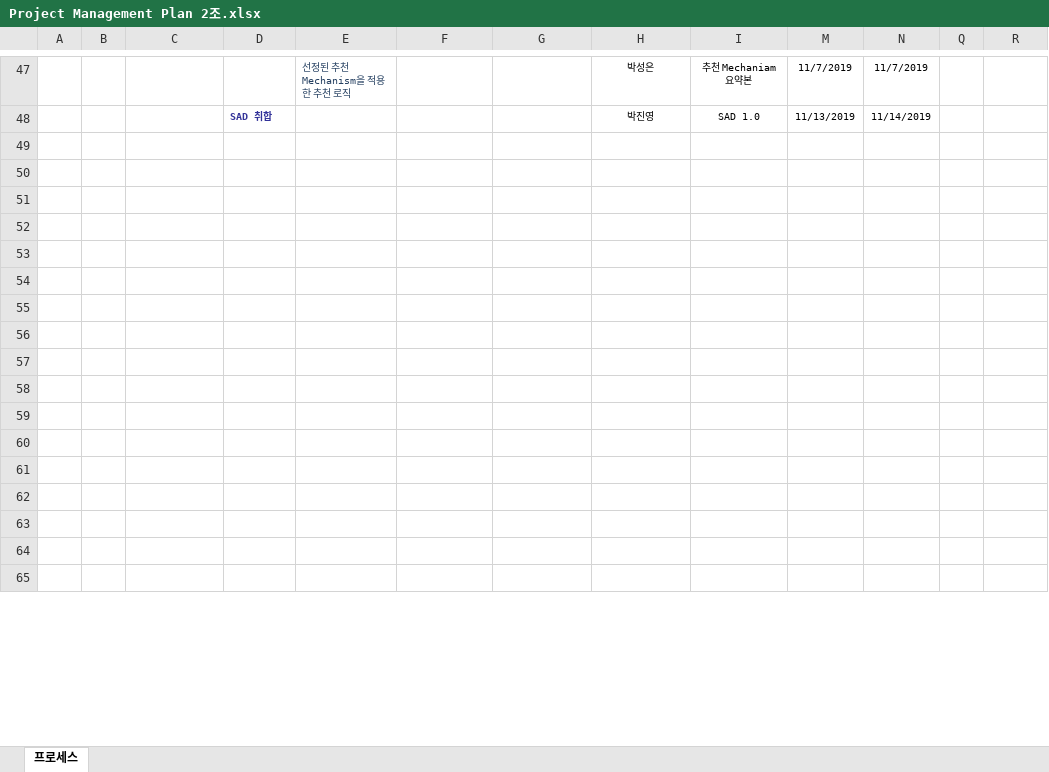
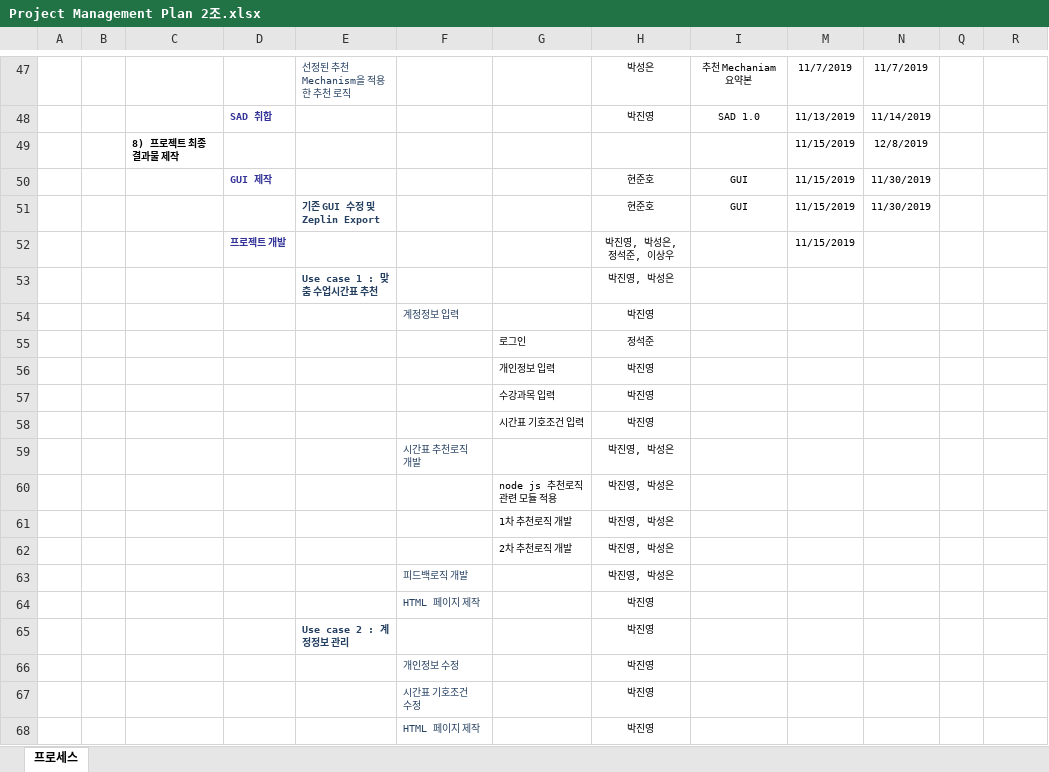
Before and after one commit to ed-jinyoung-park/SoftwareTeam2, an Excel workbook: Project Management Plan 2조.xlsx, sheet 프로세스, drawn as a sheet; only a part is shown, gaps mark what is left out; values as stored, in another font and other column widths than the file's, no borders; conditional formats not drawn; addresses are those after the commit; rows hold the shown columns only; the diff covers the shown part only; the diff names each change by its address in the sheet, - before the commit and + after, or states it on an @@ line.

Commit message:
Add files via upload

```diff
--- a/Project Management Plan 2조.xlsx (sheet 프로세스)
+++ b/Project Management Plan 2조.xlsx (sheet 프로세스)
-C49: (empty)
+C49: 8) 프로젝트 최종 결과물 제작
-M49:M52: (empty)
+M49:M52: 11/15/2019
-N49: (empty)
+N49: 12/8/2019
-D50: (empty)
+D50: GUI 제작
-H50:H51: (empty)
+H50:H51: 현준호
-I50:I51: (empty)
+I50:I51: GUI
-N50:N51: (empty)
+N50:N51: 11/30/2019
-E51: (empty)
+E51: 기존 GUI 수정 및 Zeplin Export
-D52: (empty)
+D52: 프로젝트 개발
-H52: (empty)
+H52: 박진영, 박성은, 정석준, 이상우
-E53: (empty)
+E53: Use case 1 : 맞춤 수업시간표 추천
-H53: (empty)
+H53: 박진영, 박성은
-F54: (empty)
+F54: 계정정보 입력
-H54: (empty)
+H54: 박진영
+row 55:  |  |  |  |  |  | 로그인 | 정석준
-G56: (empty)
+G56: 개인정보 입력
-H56:H58: (empty)
+H56:H58: 박진영
-G57: (empty)
+G57: 수강과목 입력
-G58: (empty)
+G58: 시간표 기호조건 입력
-F59: (empty)
+F59: 시간표 추천로직 개발
-H59:H63: (empty)
+H59:H63: 박진영, 박성은
-G60: (empty)
+G60: node js 추천로직 관련 모듈 적용
-G61: (empty)
+G61: 1차 추천로직 개발
-G62: (empty)
+G62: 2차 추천로직 개발
-F63: (empty)
+F63: 피드백로직 개발
+row 64:  |  |  |  |  | HTML 페이지 제작 |  | 박진영
-E65: (empty)
+E65: Use case 2 : 계정정보 관리
-H65:H67: (empty)
+H65:H67: 박진영
-F66: (empty)
+F66: 개인정보 수정
-F67: (empty)
+F67: 시간표 기호조건 수정
+row 68:  |  |  |  |  | HTML 페이지 제작 |  | 박진영
```
Also changed, not shown: 1 added row and 28 edited cells elsewhere in this sheet.
